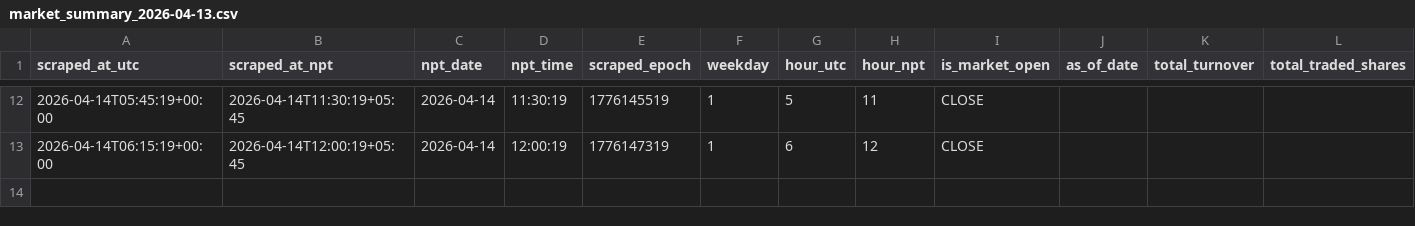
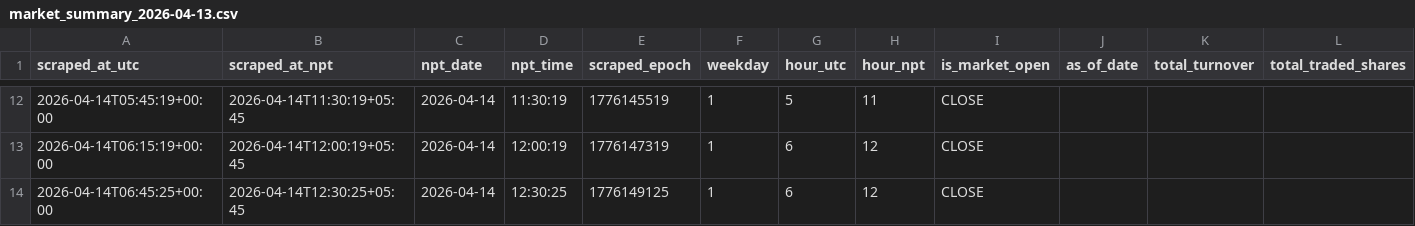
Before and after one commit to prabinbessie/scrappy, a CSV file: data/nepse/2026/04/market_summary_2026-04-13.csv, drawn as a sheet; only a part is shown, gaps mark what is left out; rows hold the shown columns only; the diff names each change by its address in the sheet, - before the commit and + after, or states it on an @@ line.

```diff
--- a/data/nepse/2026/04/market_summary_2026-04-13.csv
+++ b/data/nepse/2026/04/market_summary_2026-04-13.csv
+row 14: 2026-04-14T06:45:25+00:00 | 2026-04-14T12:30:25+05:45 | 2026-04-14 | 12:30:25 | 1776149125 | 1 | 6 | 12 | CLOSE
```
Also changed, not shown: 1 other file.
